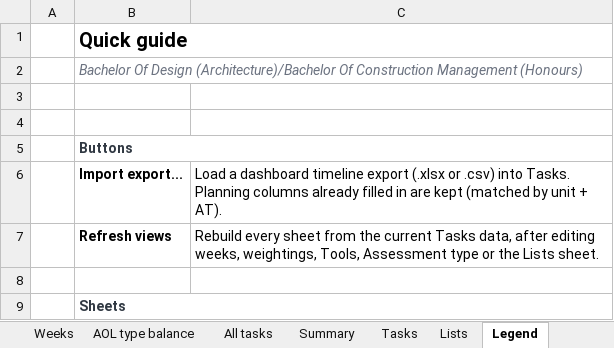
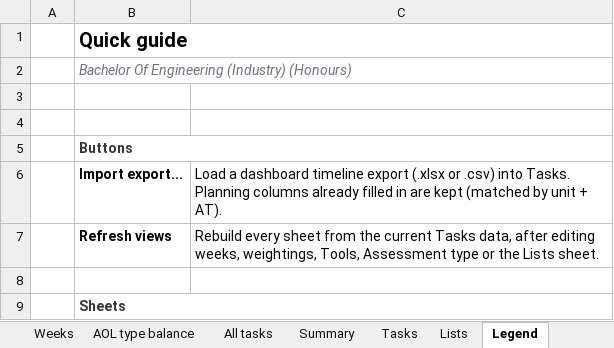
Before and after one commit to ech08ravo/Magma, an Excel workbook: curriculum-map-v3/Curriculum Map Builder.xlsm, sheet Legend, drawn as a sheet; only a part is shown; values as stored, in another font and other column widths than the file's, no borders; the diff names each change by its address in the sheet, - before the commit and + after, or states it on an @@ line.

```diff
--- a/curriculum-map-v3/Curriculum Map Builder.xlsm (sheet Legend)
+++ b/curriculum-map-v3/Curriculum Map Builder.xlsm (sheet Legend)
-B2: Bachelor Of Design (Architecture)/Bachelor Of Construction Management (Honours)
+B2: Bachelor Of Engineering (Industry) (Honours)
```
Also changed, not shown: sheet Summary, sheet Tasks, sheet Weeks, sheet Timeline, sheet All tasks, sheet AOL type balance, hidden cells, charts or pictures, 2 other files.
